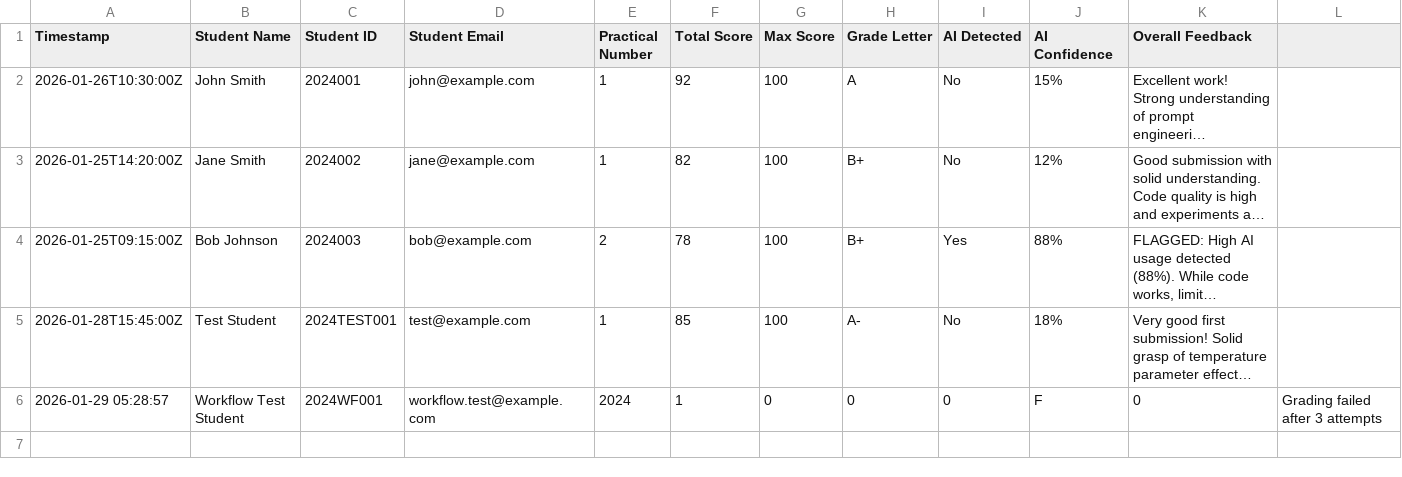
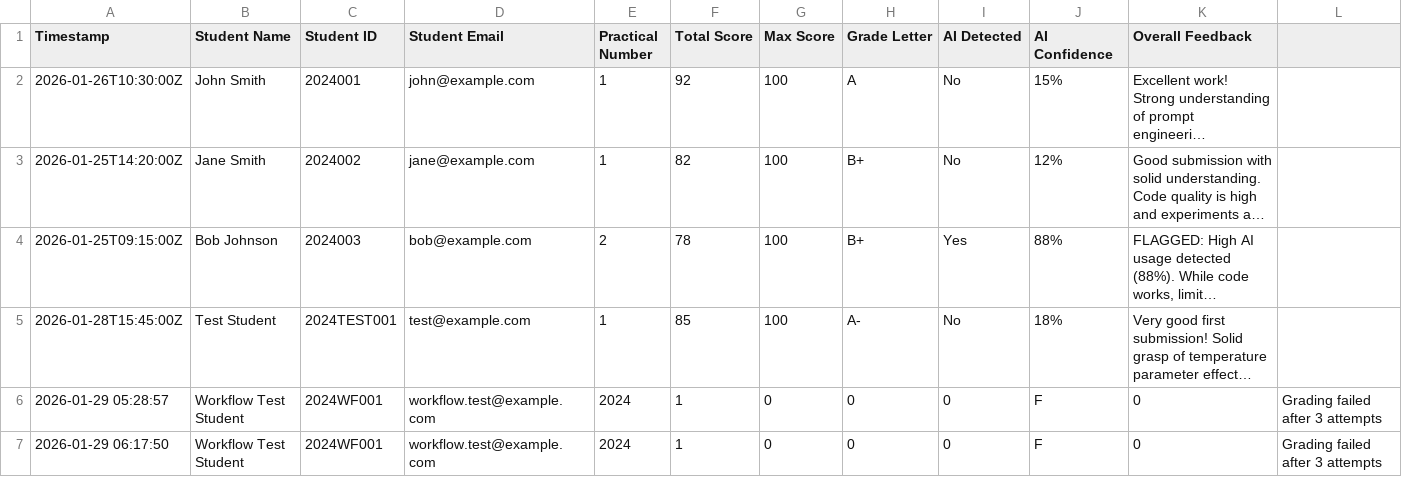
Before and after one commit to dayashankar-ai/ai-assignment-grader, a CSV file: results/grades.csv, drawn as a sheet; long unchanged cells end in ….

```diff
--- a/results/grades.csv
+++ b/results/grades.csv
@@ -6 +6,2 @@ Timestamp,Student Name,Student ID,Student Email,Practical Number,Total Score,Max
 2026-01-29 05:28:57,"Workflow Test Student","2024WF001","workflow.test@example.com",2024,1,0,0,0,"F",0,"Grading failed after 3 attempts"
+2026-01-29 06:17:50,"Workflow Test Student","2024WF001","workflow.test@example.com",2024,1,0,0,0,"F",0,"Grading failed after 3 attempts"
```
